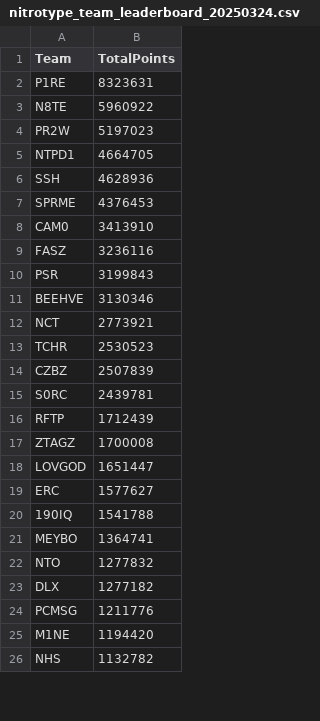
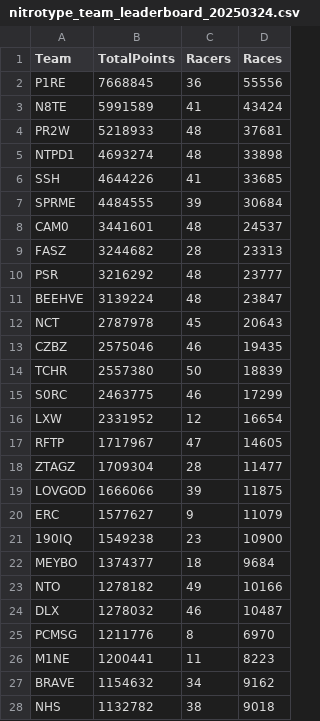
Before and after one commit to theoneitrox/nitrotypelb, a CSV file: nitrotype_team_leaderboard_20250324.csv, drawn as a sheet; only a part is shown; removed rows and columns are numbered as before the commit, all else as after; the diff covers the shown part only; the diff names each change by its address in the sheet, - before the commit and + after, or states it on an @@ line.

```diff
--- a/nitrotype_team_leaderboard_20250324.csv
+++ b/nitrotype_team_leaderboard_20250324.csv
+column C (Racers), rows 2-13: 36 | 41 | 48 | 48 | 41 | 39 | 48 | 28 | 48 | 48 | 45 | 46; row 15: 46; rows 17-26: 47 | 28 | 39 | 9 | 23 | 18 | 49 | 46 | 8 | 11; row 28: 38
+column D (Races), rows 2-13: 55556 | 43424 | 37681 | 33898 | 33685 | 30684 | 24537 | 23313 | 23777 | 23847 | 20643 | 19435; row 15: 17299; rows 17-26: 14605 | 11477 | 11875 | 11079 | 10900 | 9684 | 10166 | 10487 | 6970 | 8223; row 28: 9018
-B2 (TotalPoints): 8323631
+B2 (TotalPoints): 7668845
-B3 (TotalPoints): 5960922
+B3 (TotalPoints): 5991589
-B4 (TotalPoints): 5197023
+B4 (TotalPoints): 5218933
-B5 (TotalPoints): 4664705
+B5 (TotalPoints): 4693274
-B6 (TotalPoints): 4628936
+B6 (TotalPoints): 4644226
-B7 (TotalPoints): 4376453
+B7 (TotalPoints): 4484555
-B8 (TotalPoints): 3413910
+B8 (TotalPoints): 3441601
-B9 (TotalPoints): 3236116
+B9 (TotalPoints): 3244682
-B10 (TotalPoints): 3199843
+B10 (TotalPoints): 3216292
-B11 (TotalPoints): 3130346
+B11 (TotalPoints): 3139224
-B12 (TotalPoints): 2773921
+B12 (TotalPoints): 2787978
-row 13: TCHR | 2530523
-B13 (TotalPoints): 2507839
+B13 (TotalPoints): 2575046
+row 14: TCHR | 2557380 | 50 | 18839
-B15 (TotalPoints): 2439781
+B15 (TotalPoints): 2463775
+row 16: LXW | 2331952 | 12 | 16654
-B17 (TotalPoints): 1712439
+B17 (TotalPoints): 1717967
-B18 (TotalPoints): 1700008
+B18 (TotalPoints): 1709304
-B19 (TotalPoints): 1651447
+B19 (TotalPoints): 1666066
-B21 (TotalPoints): 1541788
+B21 (TotalPoints): 1549238
-B22 (TotalPoints): 1364741
+B22 (TotalPoints): 1374377
-B23 (TotalPoints): 1277832
+B23 (TotalPoints): 1278182
-B24 (TotalPoints): 1277182
+B24 (TotalPoints): 1278032
-B26 (TotalPoints): 1194420
+B26 (TotalPoints): 1200441
+row 27: BRAVE | 1154632 | 34 | 9162
```
Also changed, not shown: 8 added rows, 9 removed rows and 38 edited cells elsewhere in this file, nitrotype_season_leaderboard_20250324.csv, 4 other files.
